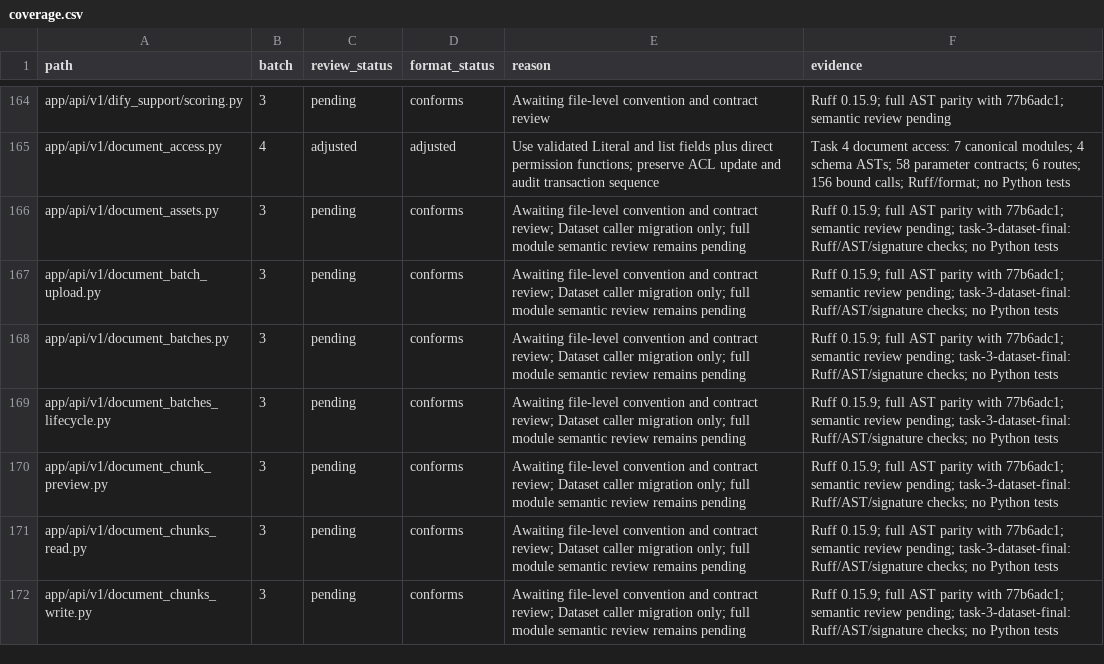
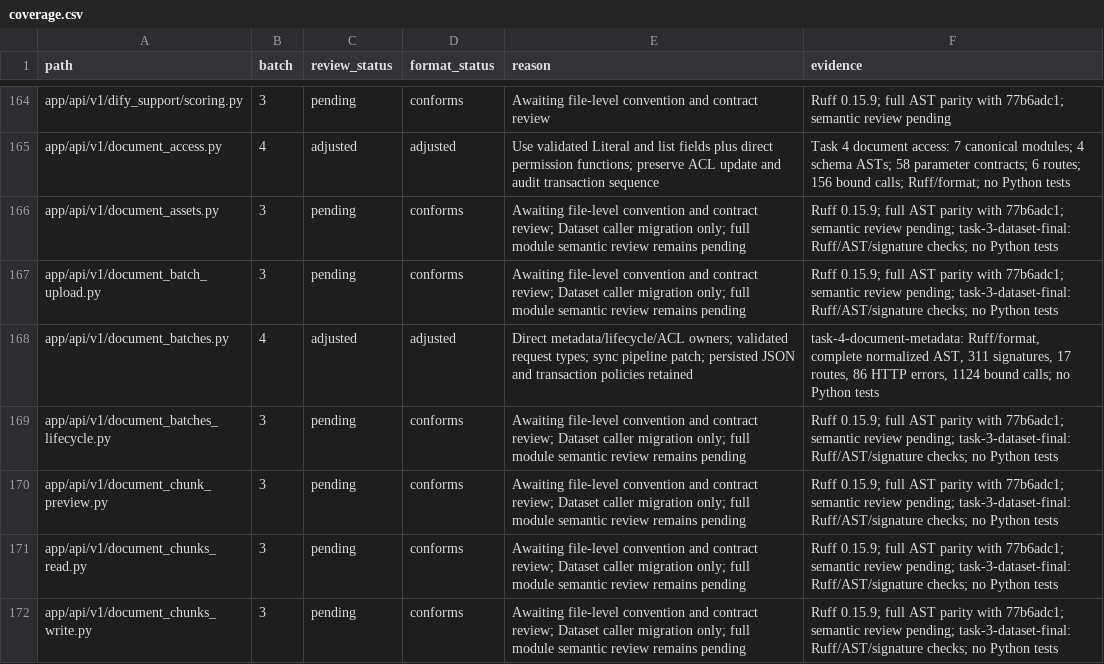
Before and after one commit to skygazer42/MimirQ, a CSV file: docs/maintenance/style-unification/coverage.csv, drawn as a sheet; only a part is shown, gaps mark what is left out; the diff covers the shown part only.

Commit message:
refactor(documents): clarify metadata and batch operation ownership
Consolidate user patches and runtime metadata in the renamed document metadata service. Batch and mutation routes import their actual owners; pending-state predicates belong to the lifecycle service. Remove validation already guaranteed by request schemas and reuse batch error classification.

Call the synchronous pipeline patch directly before awaiting retry; the previous await targeted an ORM result. Preserve route, error, JSON, authorization and transaction contracts. Synchronize existing fixture seams without adding cases or assertions.

Validation: Ruff check/format and full normalized AST for 15 files; 311 parameter contracts, 17 route declarations, 86 HTTP errors and 1,124 statically bound calls. Existing 231 assertions unchanged. Note tree/format/archive checks passed. Python tests and application runtime checks were not run, as requested.

```diff
--- a/docs/maintenance/style-unification/coverage.csv
+++ b/docs/maintenance/style-unification/coverage.csv
@@ -167,3 +167,3 @@ app/api/v1/document_assets.py,3,pending,conforms,Awaiting file-level convention
 app/api/v1/document_batch_upload.py,3,pending,conforms,Awaiting file-level convention and contract review; Dataset caller migration only; full module semantic review remains pending,Ruff 0.15.9; full AST parity with 77b6adc1; semantic review pending; task-3-dataset-final: Ruff/AST/signature checks; no Python tests
-app/api/v1/document_batches.py,3,pending,conforms,Awaiting file-level convention and contract review; Dataset caller migration only; full module semantic review remains pending,Ruff 0.15.9; full AST parity with 77b6adc1; semantic review pending; task-3-dataset-final: Ruff/AST/signature checks; no Python tests
+app/api/v1/document_batches.py,4,adjusted,adjusted,Direct metadata/lifecycle/ACL owners; validated request types; sync pipeline patch; persisted JSON and transaction policies retained,"task-4-document-metadata: Ruff/format, complete normalized AST, 311 signatures, 17 routes, 86 HTTP errors, 1124 bound calls; no Python tests"
 app/api/v1/document_batches_lifecycle.py,3,pending,conforms,Awaiting file-level convention and contract review; Dataset caller migration only; full module semantic review remains pending,Ruff 0.15.9; full AST parity with 77b6adc1; semantic review pending; task-3-dataset-final: Ruff/AST/signature checks; no Python tests
```
Also changed, not shown: 1 added row, 1 removed row and 29 edited cells elsewhere in this file, 19 other files.
